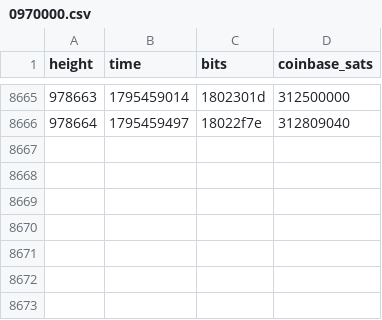
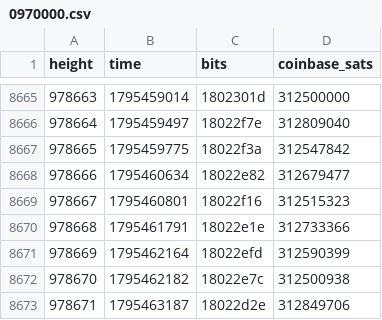
Before and after one commit to bch-gareth/jevons, a CSV file: blocks/0970000.csv, drawn as a sheet; only a part is shown, gaps mark what is left out.

```diff
--- a/blocks/0970000.csv
+++ b/blocks/0970000.csv
@@ -8666 +8666,8 @@ height,time,bits,coinbase_sats
 978664,1795459497,18022f7e,312809040
+978665,1795459775,18022f3a,312547842
+978666,1795460634,18022e82,312679477
+978667,1795460801,18022f16,312515323
+978668,1795461791,18022e1e,312733366
+978669,1795462164,18022efd,312590399
+978670,1795462182,18022e7c,312500938
+978671,1795463187,18022d2e,312849706
```
Also changed, not shown: bchusd_daily.csv, 2 other files.
